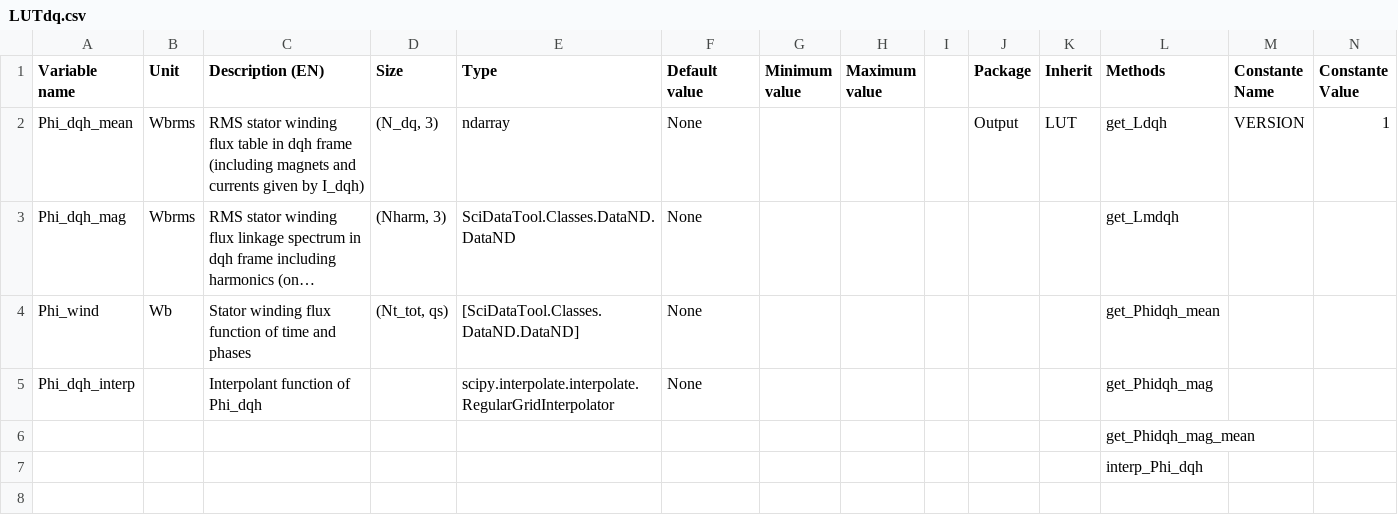
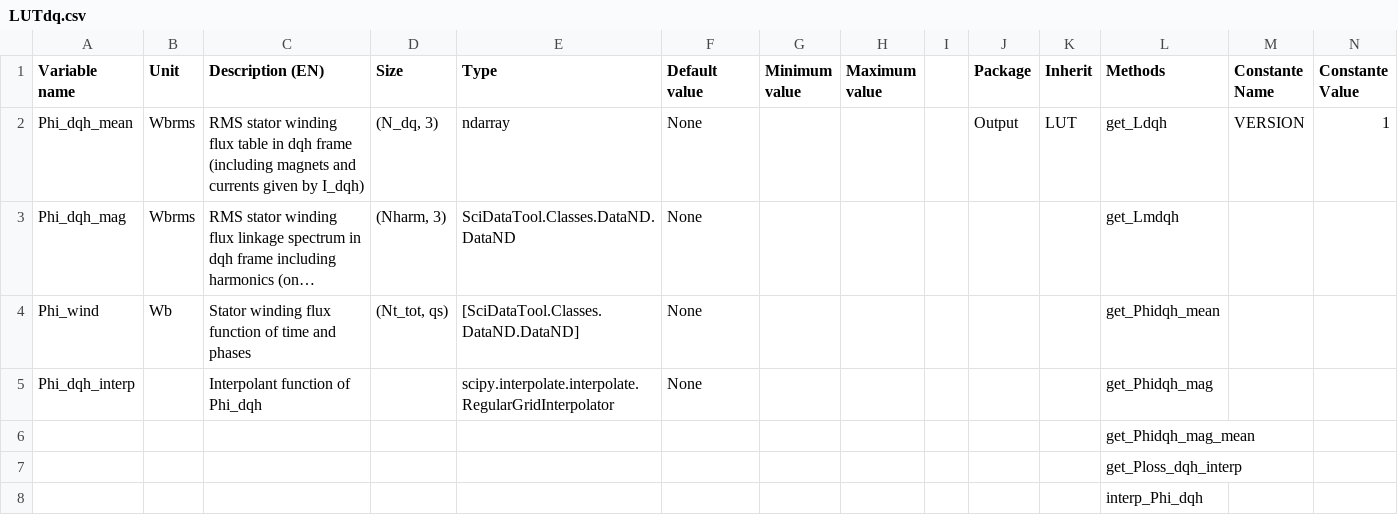
Before and after one commit to Eomys/pyleecan, a CSV file: pyleecan/Generator/ClassesRef/Output/LUTdq.csv, drawn as a sheet; only a part is shown; long unchanged cells end in …; rows hold the shown columns only; the diff names each change by its address in the sheet, - before the commit and + after, or states it on an @@ line.

```diff
--- a/pyleecan/Generator/ClassesRef/Output/LUTdq.csv
+++ b/pyleecan/Generator/ClassesRef/Output/LUTdq.csv
+row 7:  |  |  |  |  |  |  |  |  |  |  | get_Ploss_dqh_interp
```
Also changed, not shown: pyleecan/Generator/ClassesRef/Output/OutLossFEMM.csv, pyleecan/Generator/ClassesRef/Simulation/LossFEMM.csv, 19 other files.
